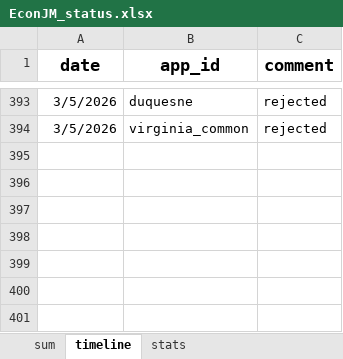
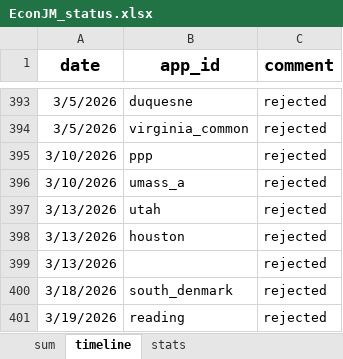
Before and after one commit to jjgecon/EconJM_auto_doc_gen, an Excel workbook: EconJM_status.xlsx, sheet timeline, drawn as a sheet; only a part is shown, gaps mark what is left out; values as stored, in another font and other column widths than the file's, no borders; conditional formats not drawn; the diff names each change by its address in the sheet, - before the commit and + after, or states it on an @@ line.

```diff
--- a/EconJM_status.xlsx (sheet timeline)
+++ b/EconJM_status.xlsx (sheet timeline)
+row 395: 3/10/2026 | ppp | rejected
+row 396: 3/10/2026 | umass_a | rejected
+row 397: 3/13/2026 | utah | rejected
+row 398: 3/13/2026 | houston | rejected
+row 399: 3/13/2026 |  | rejected
+row 400: 3/18/2026 | south_denmark | rejected
+row 401: 3/19/2026 | reading | rejected
```
Also changed, not shown: 4 other files.
